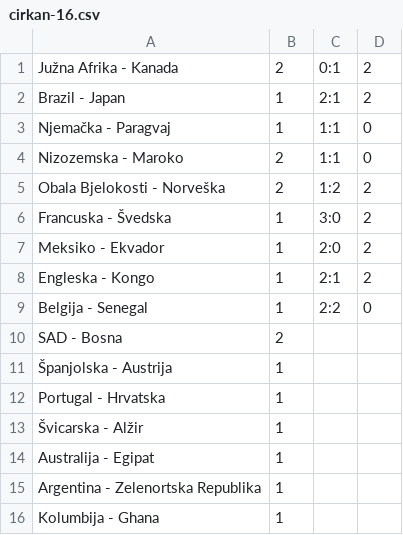
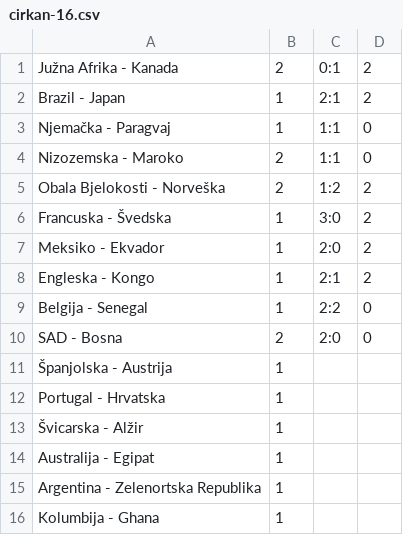
Before and after one commit to tipovi-wc/dez, a CSV file: cirkan-16.csv, drawn as a sheet.

```diff
--- a/cirkan-16.csv
+++ b/cirkan-16.csv
@@ -9,3 +9,3 @@
 "Belgija - Senegal","1","2:2","0"
-"SAD - Bosna","2","",""
+"SAD - Bosna","2","2:0","0"
 "Španjolska - Austrija","1","",""
```
Also changed, not shown: dino-16.csv, dragan-16.csv, 7 other files.
